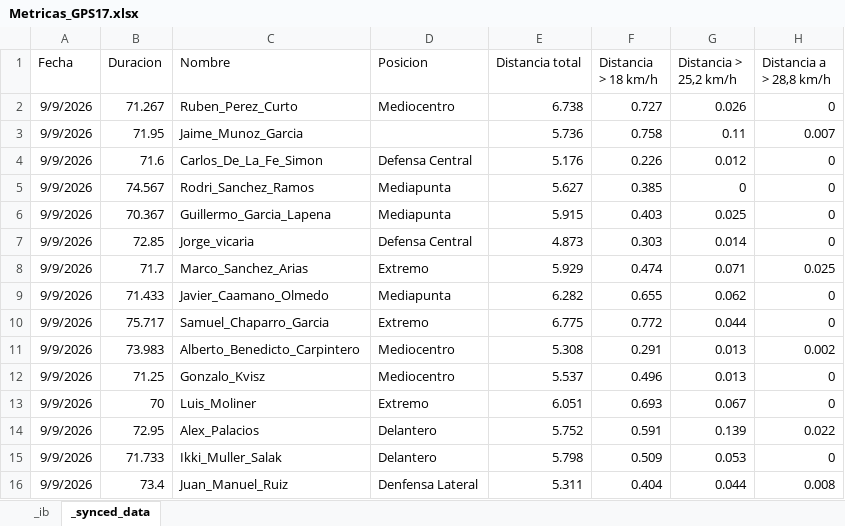
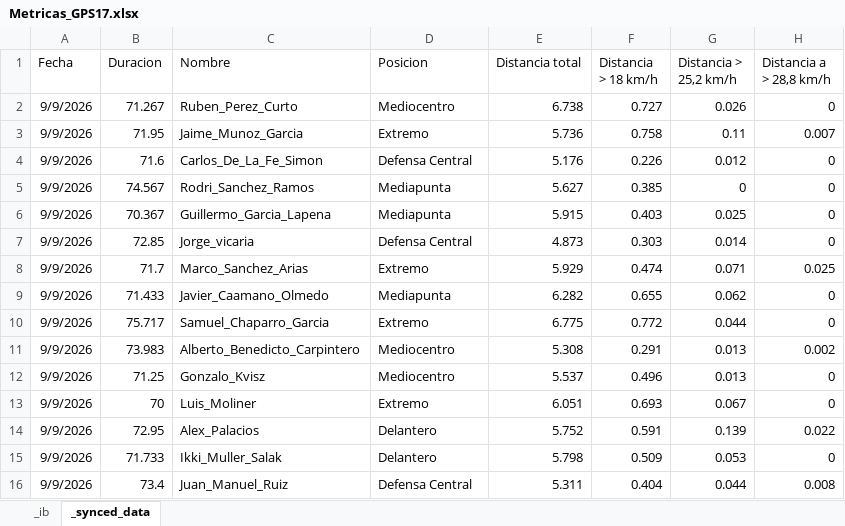
Before and after one commit to guiberand-creator/PF_Adarve_Juvenil_A, an Excel workbook: data/GPS/Metricas_GPS17.xlsx, sheet _synced_data, drawn as a sheet; only a part is shown; values as stored, in another font and other column widths than the file's, no borders; charts and pictures not drawn; the diff names each change by its address in the sheet, - before the commit and + after, or states it on an @@ line.

```diff
--- a/data/GPS/Metricas_GPS17.xlsx (sheet _synced_data)
+++ b/data/GPS/Metricas_GPS17.xlsx (sheet _synced_data)
-D3 (Posicion): (empty)
+D3 (Posicion): Extremo
-D16 (Posicion): Denfensa Lateral
+D16 (Posicion): Defensa Central
```
Also changed, not shown: charts or pictures, data/GPS/Metricas_GPS11.xlsx, data/GPS/Metricas_GPS13.xlsx, 3 other files.
